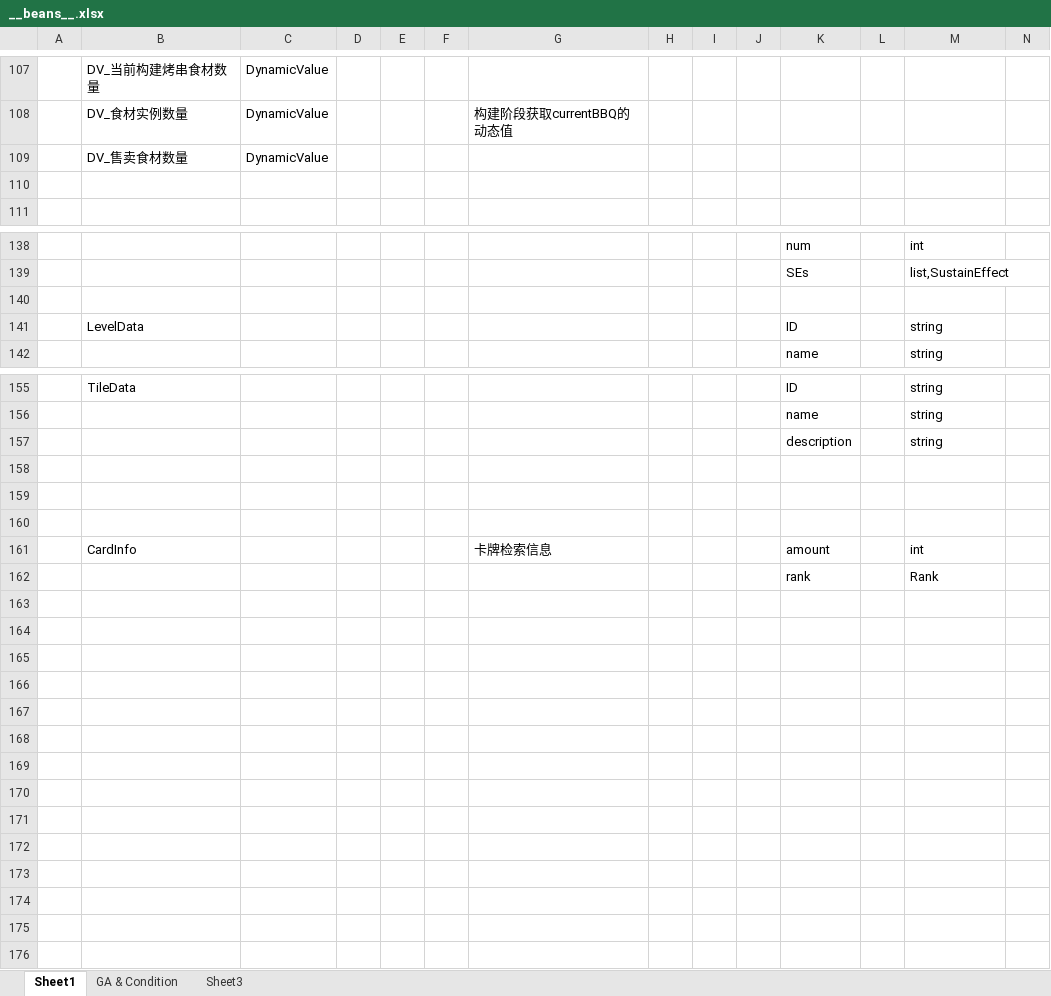
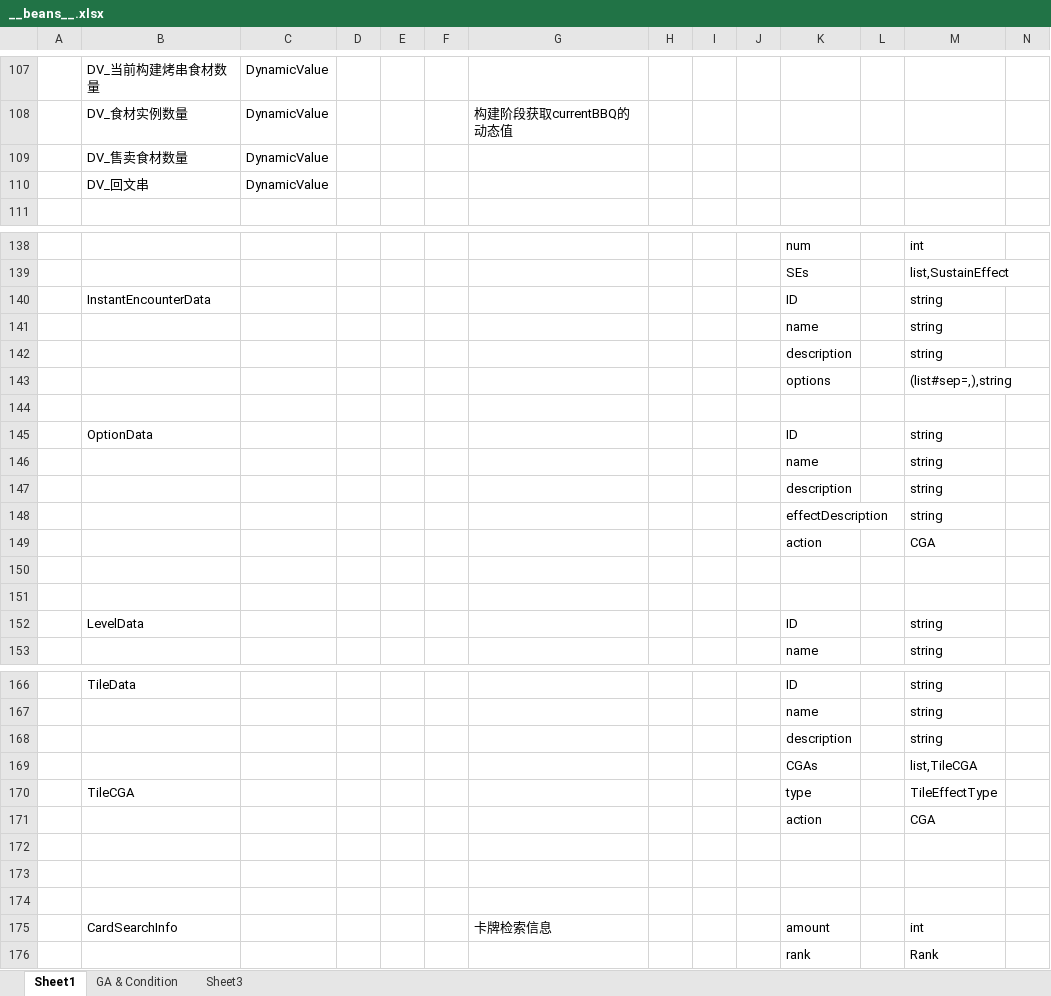
Before and after one commit to Jaeger0624/BBQ-Heaven, an Excel workbook: Config/Datas/__beans__.xlsx, sheet Sheet1, drawn as a sheet; only a part is shown, gaps mark what is left out; values as stored, in another font and other column widths than the file's, no borders; addresses are those after the commit; rows hold the shown columns only; the diff names each change by its address in the sheet, - before the commit and + after, or states it on an @@ line.

```diff
--- a/Config/Datas/__beans__.xlsx (sheet Sheet1)
+++ b/Config/Datas/__beans__.xlsx (sheet Sheet1)
-row 110: (empty)
+row 110:  | DV_回文串 | DynamicValue
+row 140:  | InstantEncounterData |  |  |  |  |  |  |  |  | ID |  | string
+row 141:  |  |  |  |  |  |  |  |  |  | name |  | string
+row 142:  |  |  |  |  |  |  |  |  |  | description |  | string
+row 143:  |  |  |  |  |  |  |  |  |  | options |  | (list#sep=,),string
+row 144: (empty)
+row 145:  | OptionData |  |  |  |  |  |  |  |  | ID |  | string
+row 146:  |  |  |  |  |  |  |  |  |  | name |  | string
+row 147:  |  |  |  |  |  |  |  |  |  | description |  | string
+row 148:  |  |  |  |  |  |  |  |  |  | effectDescription |  | string
+row 149:  |  |  |  |  |  |  |  |  |  | action |  | CGA
+row 150: (empty)
+row 169:  |  |  |  |  |  |  |  |  |  | CGAs |  | list,TileCGA
+row 170:  | TileCGA |  |  |  |  |  |  |  |  | type |  | TileEffectType
+row 171:  |  |  |  |  |  |  |  |  |  | action |  | CGA
-B175: CardInfo
+B175: CardSearchInfo
```
Also changed, not shown: sheet GA & Condition, Config/Datas/CardDatas/CardData.xlsx, Config/Datas/Recipes/Recipes.xlsx, 10 other files.
